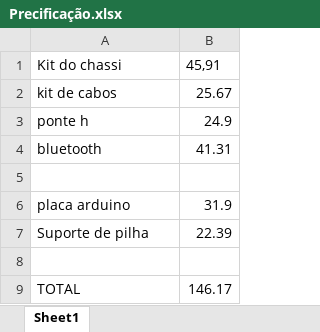
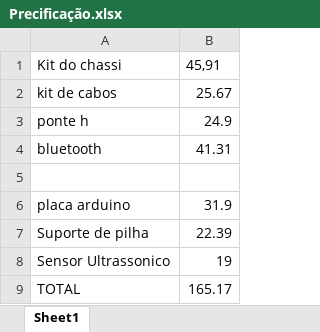
Before and after one commit to GeovannaSCunha/CP01-maker_lab, an Excel workbook: Precificação.xlsx, sheet Sheet1, drawn as a sheet; values as stored, in another font and other column widths than the file's, no borders; the diff names each change by its address in the sheet, - before the commit and + after, or states it on an @@ line.

```diff
--- a/Precificação.xlsx (sheet Sheet1)
+++ b/Precificação.xlsx (sheet Sheet1)
-row 8: (empty)
+row 8: Sensor Ultrassonico | 19
-B9: 146.17
+B9: 165.17
```
Also changed, not shown: 1 other file.
